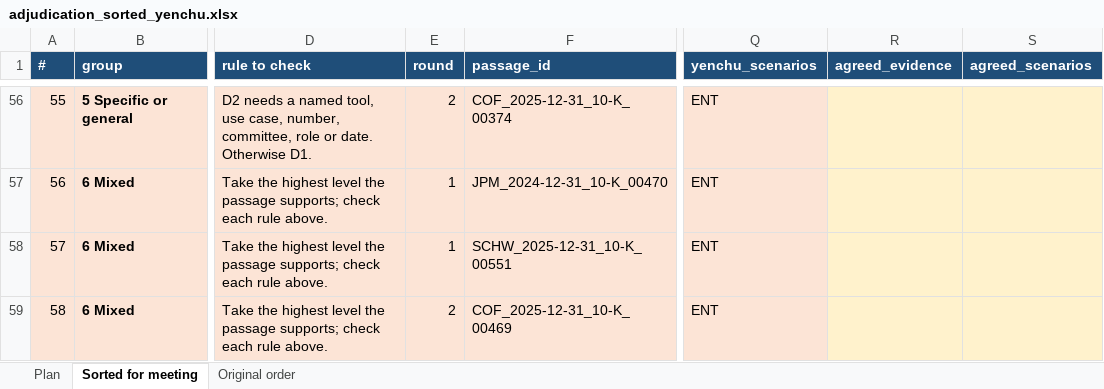
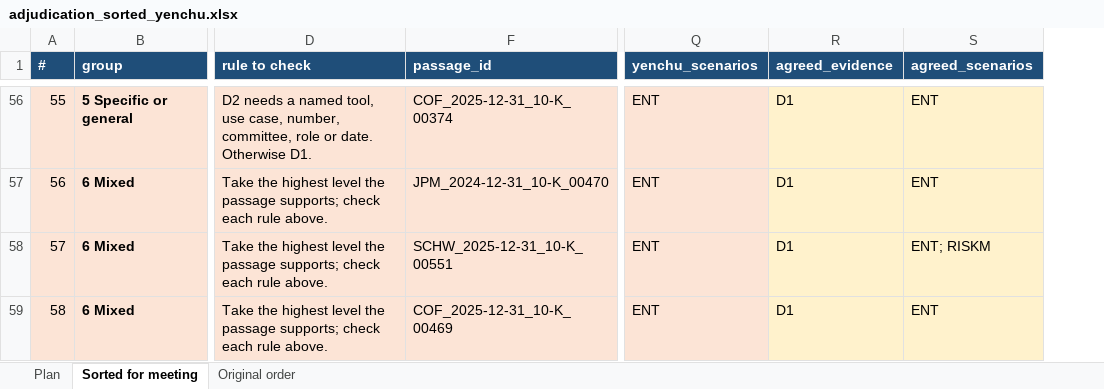
Before and after one commit to MehulPardeshi/ai-adoption-index, an Excel workbook: docs/part3-metrics/adjudication/adjudication_sorted_yenchu.xlsx, sheet Sorted for meeting, drawn as a sheet; only a part is shown, gaps mark what is left out; values as stored, in another font and other column widths than the file's, no borders; the diff covers the shown part only; the diff names each change by its address in the sheet, - before the commit and + after, or states it on an @@ line.

```diff
--- a/docs/part3-metrics/adjudication/adjudication_sorted_yenchu.xlsx (sheet Sorted for meeting)
+++ b/docs/part3-metrics/adjudication/adjudication_sorted_yenchu.xlsx (sheet Sorted for meeting)
@@ column E (round) hidden, rows 56-59: 2 | 1 | 1 | 2 @@
-R56:R59 (agreed_evidence): (empty)
+R56:R59 (agreed_evidence): D1
-S56:S57 (agreed_scenarios): (empty)
+S56:S57 (agreed_scenarios): ENT
-S58 (agreed_scenarios): (empty)
+S58 (agreed_scenarios): ENT; RISKM
-S59 (agreed_scenarios): (empty)
+S59 (agreed_scenarios): ENT
```
Also changed, not shown: 77 edited cells elsewhere in this sheet, 1 other file.
